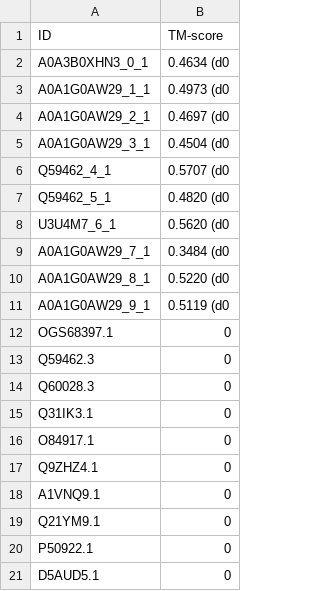
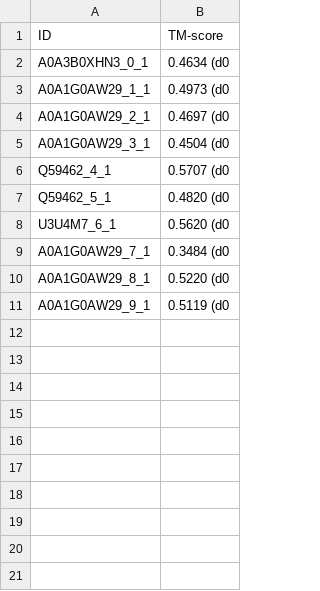
Before and after one commit to emilkack123/BB103X_final, a CSV file: results/tm_scores/tm_score_gen_seq.csv, drawn as a sheet.

Commit message:
added merging so no values grant 0 values

```diff
--- a/results/tm_scores/tm_score_gen_seq.csv
+++ b/results/tm_scores/tm_score_gen_seq.csv
@@ -11,11 +11 @@ A0A1G0AW29_8_1,0.5220  (d0
 A0A1G0AW29_9_1,0.5119  (d0
-OGS68397.1,0
-Q59462.3,0
-Q60028.3,0
-Q31IK3.1,0
-O84917.1,0
-Q9ZHZ4.1,0
-A1VNQ9.1,0
-Q21YM9.1,0
-P50922.1,0
-D5AUD5.1,0
```
Also changed, not shown: 1 other file.
